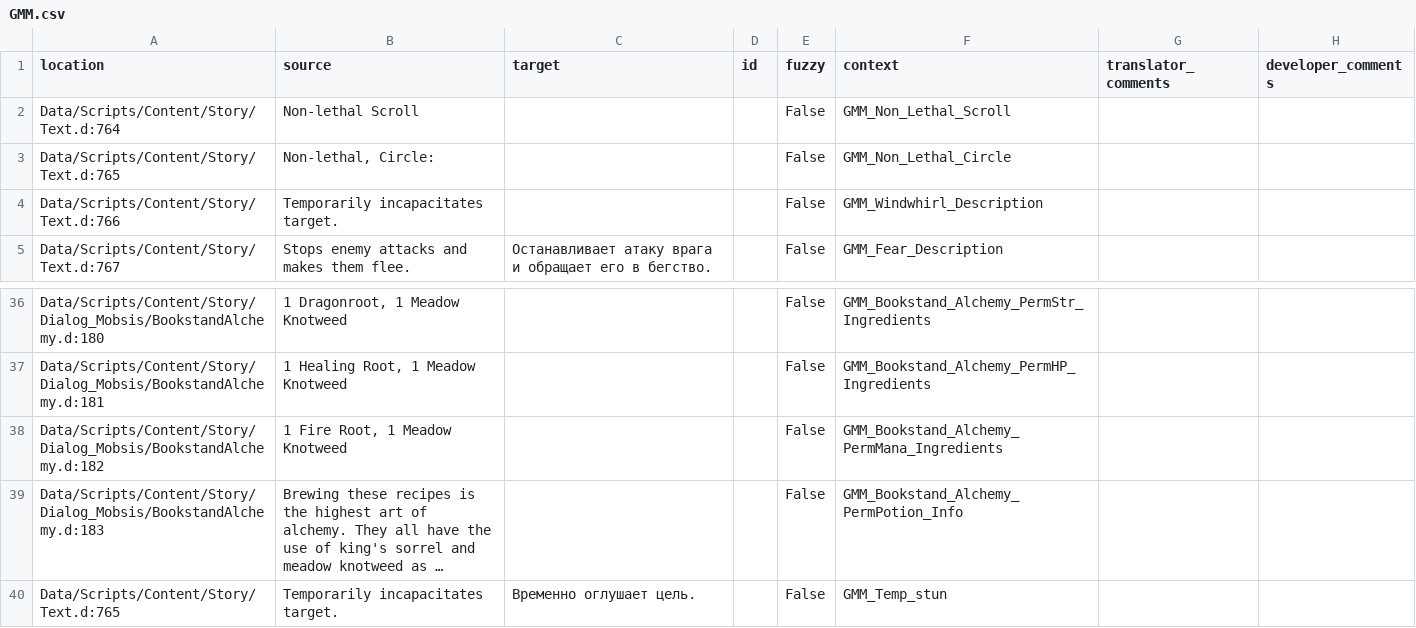
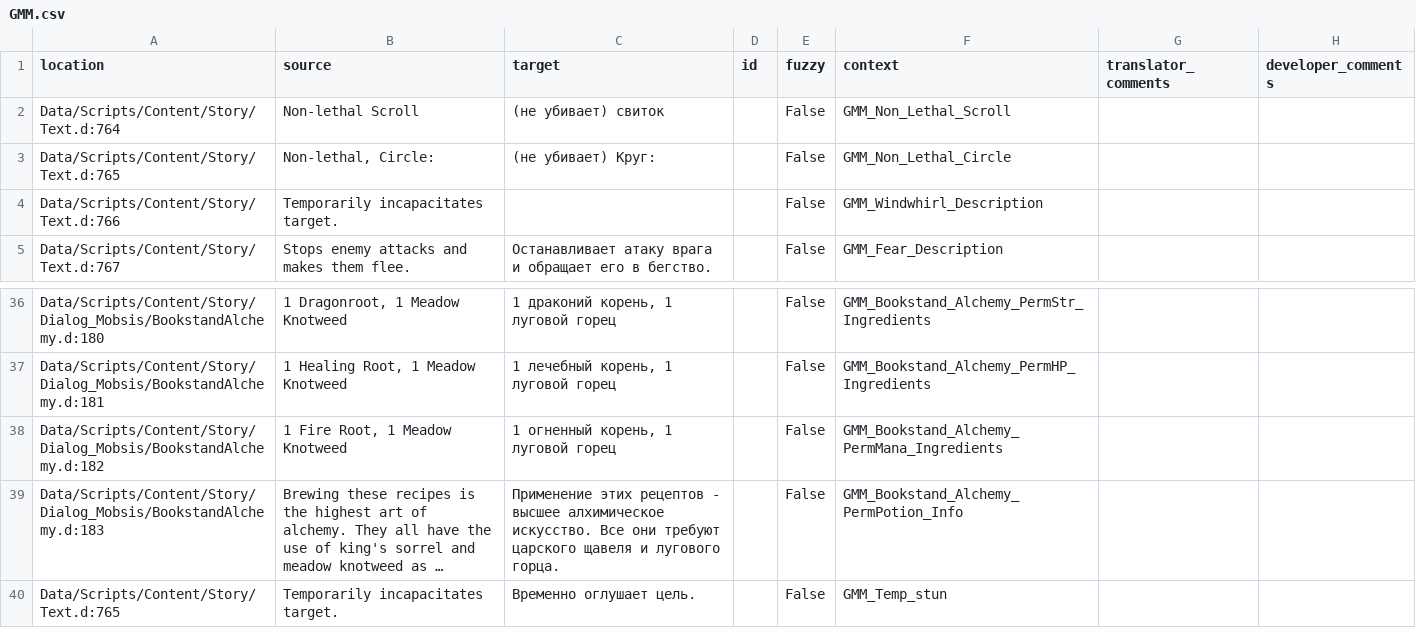
Before and after one commit to auronen/Generous-Magic-Mod_, a CSV file: .translations/ru/GMM.csv, drawn as a sheet; only a part is shown, gaps mark what is left out; long unchanged cells end in …; the diff covers the shown part only; the diff names each change by its address in the sheet, - before the commit and + after, or states it on an @@ line.

```diff
--- a/.translations/ru/GMM.csv
+++ b/.translations/ru/GMM.csv
-C2 (target): (empty)
+C2 (target): (не убивает) свиток
-C3 (target): (empty)
+C3 (target): (не убивает) Круг:
-C36 (target): (empty)
+C36 (target): 1 драконий корень, 1 луговой горец
-C37 (target): (empty)
+C37 (target): 1 лечебный корень, 1 луговой горец
-C38 (target): (empty)
+C38 (target): 1 огненный корень, 1 луговой горец
-C39 (target): (empty)
+C39 (target): Применение этих рецептов - высшее алхимическое искусство. Все они требуют царского щавеля и лугового горца.
```
Also changed, not shown: 26 edited cells elsewhere in this file.
